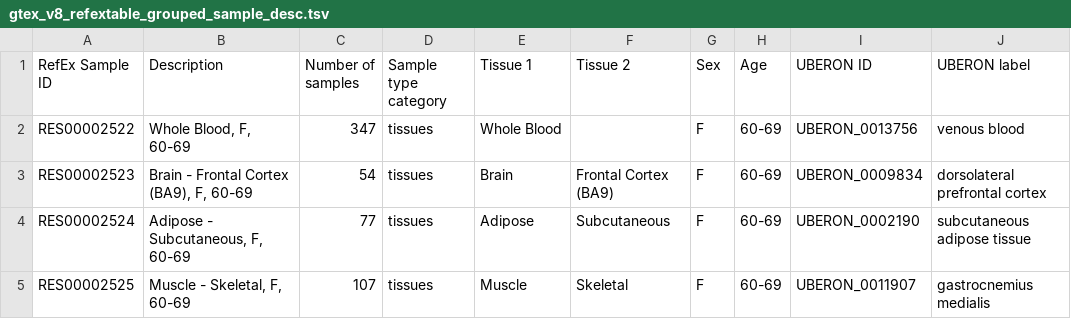
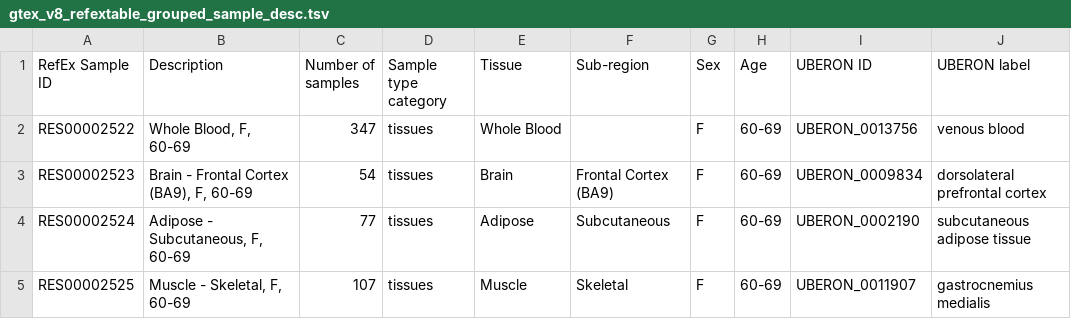
Before and after one commit to sh-ikeda/refex-sample, a TSV file: gtex_v8/gtex_v8_refextable_grouped_sample_desc.tsv, drawn as a sheet; only a part is shown.

Commit message:
change a column name

```diff
--- a/gtex_v8/gtex_v8_refextable_grouped_sample_desc.tsv
+++ b/gtex_v8/gtex_v8_refextable_grouped_sample_desc.tsv
@@ -1,2 +1,2 @@
-RefEx Sample ID	Description	Number of samples	Sample type category	Tissue 1	Tissue 2	Sex	Age	UBERON ID	UBERON label
+RefEx Sample ID	Description	Number of samples	Sample type category	Tissue	Sub-region	Sex	Age	UBERON ID	UBERON label
 RES00002522	Whole Blood, F, 60-69	347	tissues	Whole Blood		F	60-69	UBERON_0013756	venous blood
```
